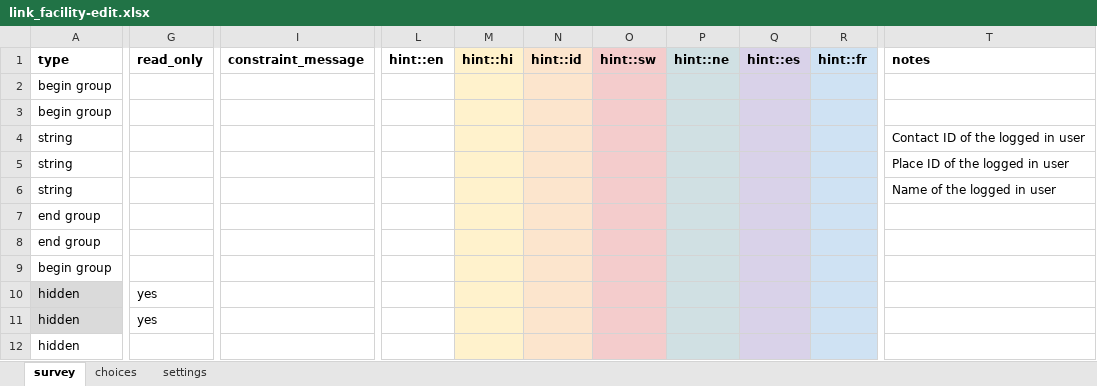
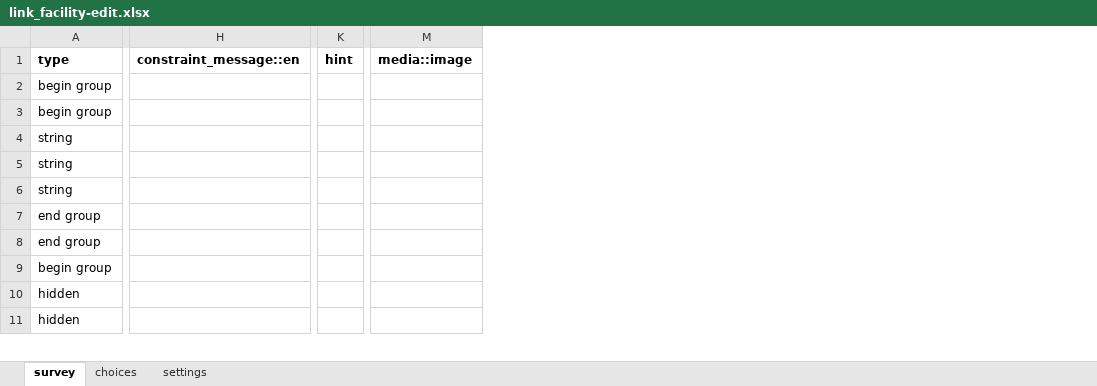
Before and after one commit to oyierp/community-testing-config-test, an Excel workbook: forms/contact/link_facility-edit.xlsx, sheet survey, drawn as a sheet; only a part is shown, gaps mark what is left out; values as stored, in another font and other column widths than the file's, no borders; conditional formats not drawn; removed rows and columns are numbered as before the commit, all else as after; rows hold the shown columns only; the diff covers the shown part only; the diff names each change by its address in the sheet, - before the commit and + after, or states it on an @@ line.

Commit message:
Add files via upload

```diff
--- a/forms/contact/link_facility-edit.xlsx (sheet survey)
+++ b/forms/contact/link_facility-edit.xlsx (sheet survey)
-column G (read_only), row 11: yes
-column I (constraint_message), empty
+column H (constraint_message::en), empty
-column L (hint::en), empty
-column M (hint::hi), empty
-column N (hint::id), empty
-column O (hint::sw), empty
-column P (hint::ne), empty
-column Q (hint::es), empty
-column R (hint::fr), empty
+column K (hint), empty
-column T (notes), rows 4-6: Contact ID of the logged in user | Place ID of the logged in user | Name of the logged in user
+column M (media::image), empty
-row 10: hidden | yes
-A10 fill: #DADADA
+A10 fill: none
```
Also changed, not shown: 1 added row, 18 removed rows, 12 edited cells and cell formats elsewhere in this sheet, sheet choices, sheet settings, formulas that keep their value.
